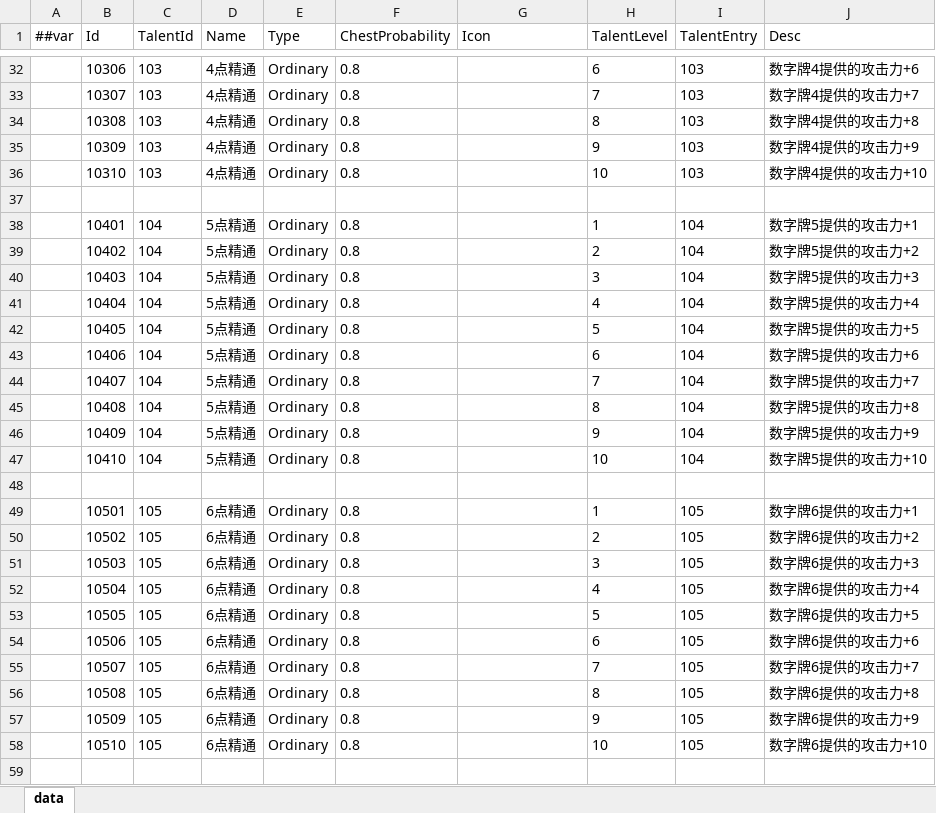
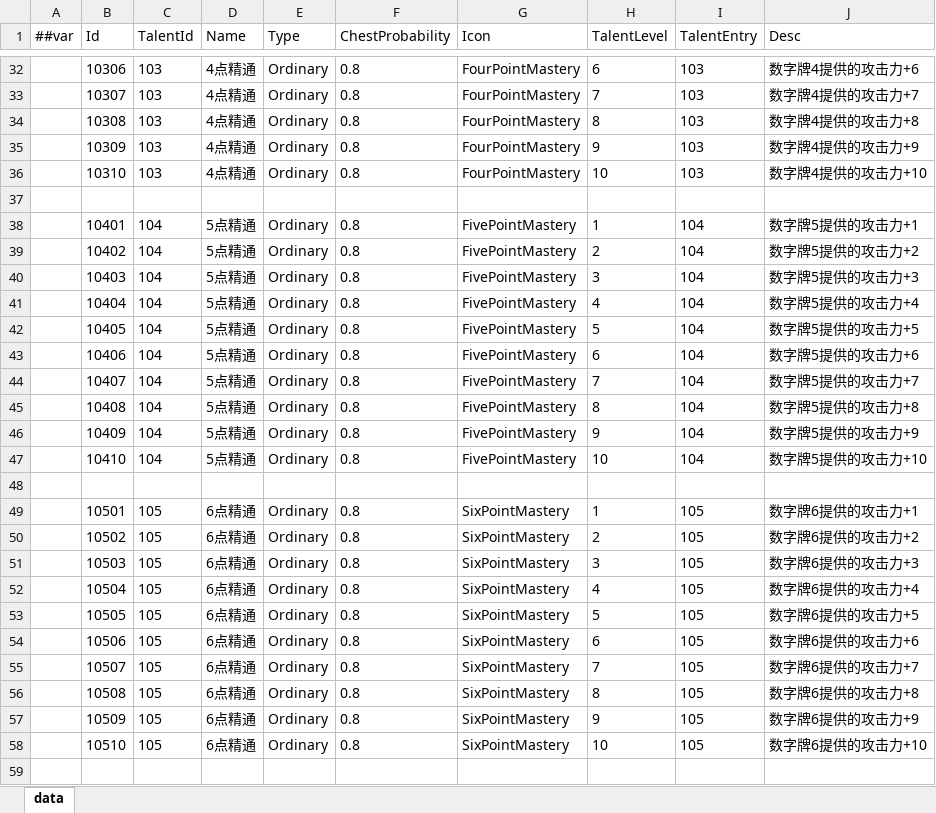
Before and after one commit to snakeazh/cardClient, an Excel workbook: Config/TalentConfig.xlsx, sheet data, drawn as a sheet; only a part is shown, gaps mark what is left out; values as stored, in another font and other column widths than the file's, no borders; the diff covers the shown part only; the diff names each change by its address in the sheet, - before the commit and + after, or states it on an @@ line.

```diff
--- a/Config/TalentConfig.xlsx (sheet data)
+++ b/Config/TalentConfig.xlsx (sheet data)
-G32:G36 (Icon): (empty)
+G32:G36 (Icon): FourPointMastery
-G38:G47 (Icon): (empty)
+G38:G47 (Icon): FivePointMastery
-G49:G58 (Icon): (empty)
+G49:G58 (Icon): SixPointMastery
```
Also changed, not shown: 75 edited cells elsewhere in this sheet, Config/GameConst.xlsx, 13 other files.
